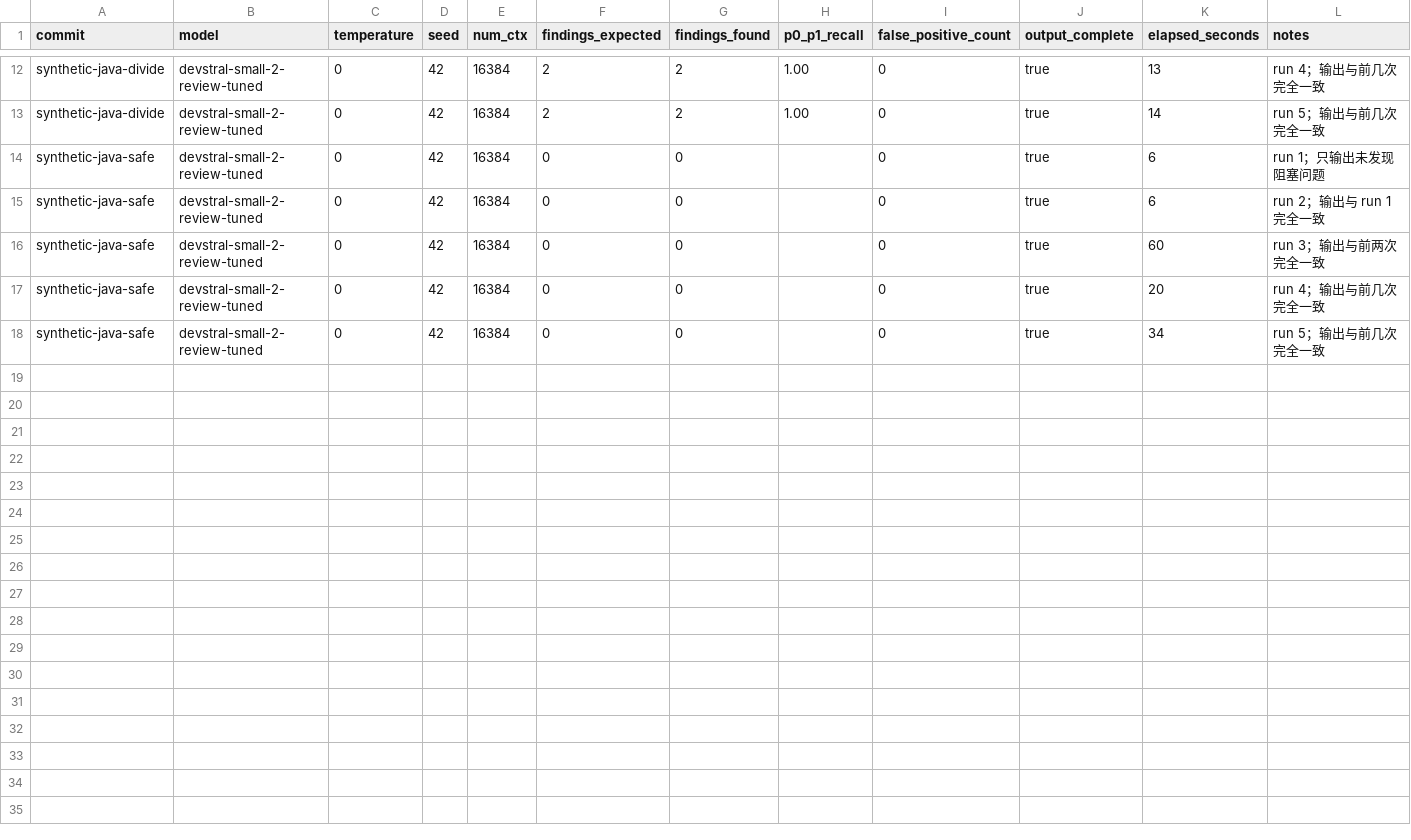
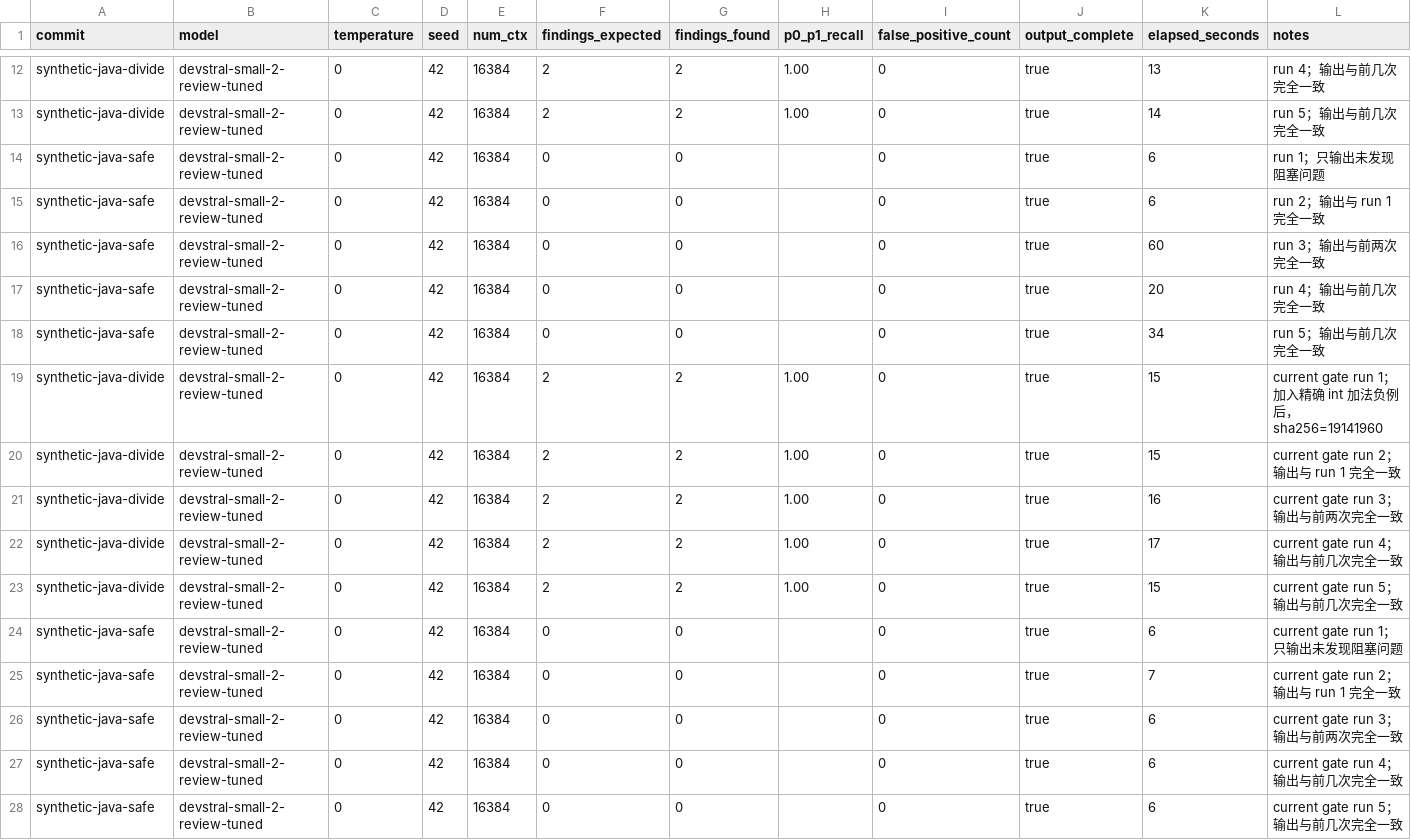
Before and after one commit to MintNiu/local-code-audit, a CSV file: evals/scorecard.synthetic.csv, drawn as a sheet; only a part is shown, gaps mark what is left out.

```diff
--- a/evals/scorecard.synthetic.csv
+++ b/evals/scorecard.synthetic.csv
@@ -18 +18,11 @@ synthetic-java-safe,devstral-small-2-review-tuned,0,42,16384,0,0,,0,true,20,"run
 synthetic-java-safe,devstral-small-2-review-tuned,0,42,16384,0,0,,0,true,34,"run 5；输出与前几次完全一致"
+synthetic-java-divide,devstral-small-2-review-tuned,0,42,16384,2,2,1.00,0,true,15,"current gate run 1；加入精确 int 加法负例后，sha256=19141960"
+synthetic-java-divide,devstral-small-2-review-tuned,0,42,16384,2,2,1.00,0,true,15,"current gate run 2；输出与 run 1 完全一致"
+synthetic-java-divide,devstral-small-2-review-tuned,0,42,16384,2,2,1.00,0,true,16,"current gate run 3；输出与前两次完全一致"
+synthetic-java-divide,devstral-small-2-review-tuned,0,42,16384,2,2,1.00,0,true,17,"current gate run 4；输出与前几次完全一致"
+synthetic-java-divide,devstral-small-2-review-tuned,0,42,16384,2,2,1.00,0,true,15,"current gate run 5；输出与前几次完全一致"
+synthetic-java-safe,devstral-small-2-review-tuned,0,42,16384,0,0,,0,true,6,"current gate run 1；只输出未发现阻塞问题"
+synthetic-java-safe,devstral-small-2-review-tuned,0,42,16384,0,0,,0,true,7,"current gate run 2；输出与 run 1 完全一致"
+synthetic-java-safe,devstral-small-2-review-tuned,0,42,16384,0,0,,0,true,6,"current gate run 3；输出与前两次完全一致"
+synthetic-java-safe,devstral-small-2-review-tuned,0,42,16384,0,0,,0,true,6,"current gate run 4；输出与前几次完全一致"
+synthetic-java-safe,devstral-small-2-review-tuned,0,42,16384,0,0,,0,true,6,"current gate run 5；输出与前几次完全一致"
```
Also changed, not shown: 3 other files.
